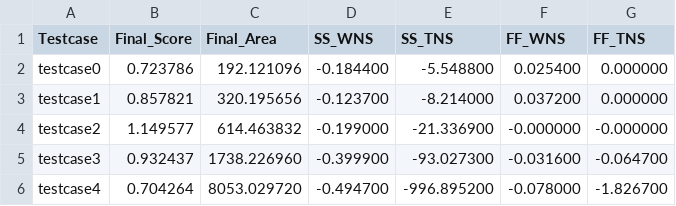
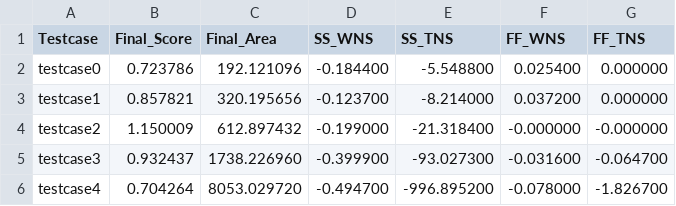
Before and after one commit to ExuberantIris/TestCADContestD, a CSV file: result_summary.csv, drawn as a sheet.

Commit message:
if LPinit get worse, discard it (testcase 2 improved)

```diff
--- a/result_summary.csv
+++ b/result_summary.csv
@@ -3,3 +3,3 @@ testcase0,0.723786,192.121096,-0.184400,-5.548800,0.025400,0.000000
 testcase1,0.857821,320.195656,-0.123700,-8.214000,0.037200,0.000000
-testcase2,1.149577,614.463832,-0.199000,-21.336900,-0.000000,-0.000000
+testcase2,1.150009,612.897432,-0.199000,-21.318400,-0.000000,-0.000000
 testcase3,0.932437,1738.226960,-0.399900,-93.027300,-0.031600,-0.064700
```
Also changed, not shown: 6 other files.
